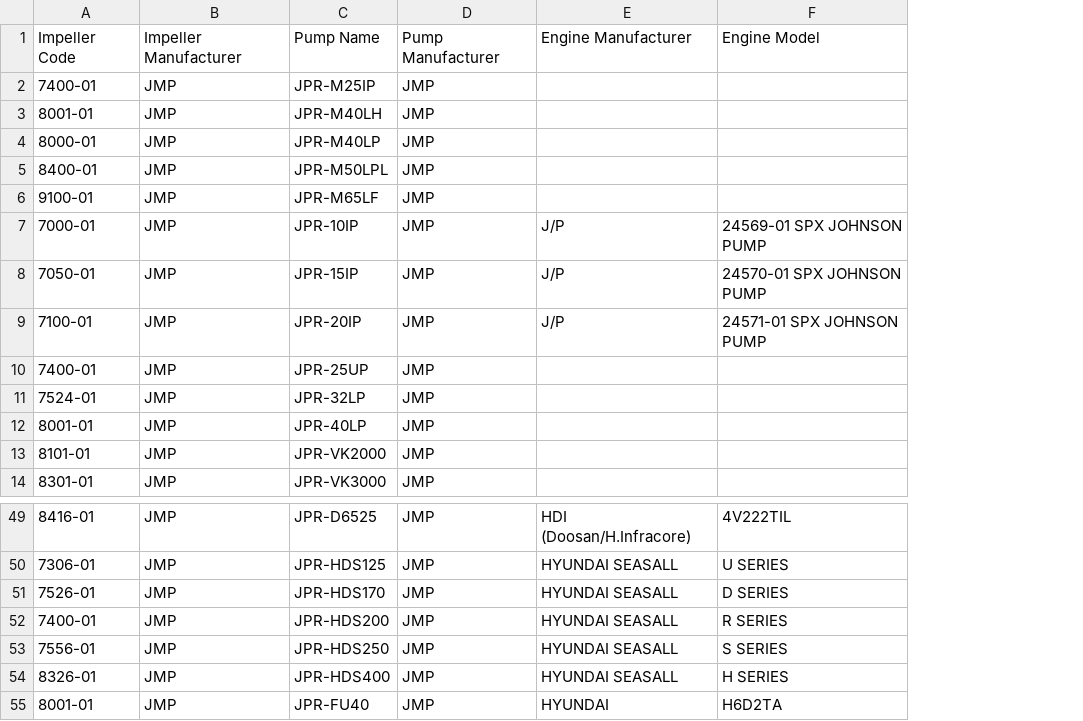
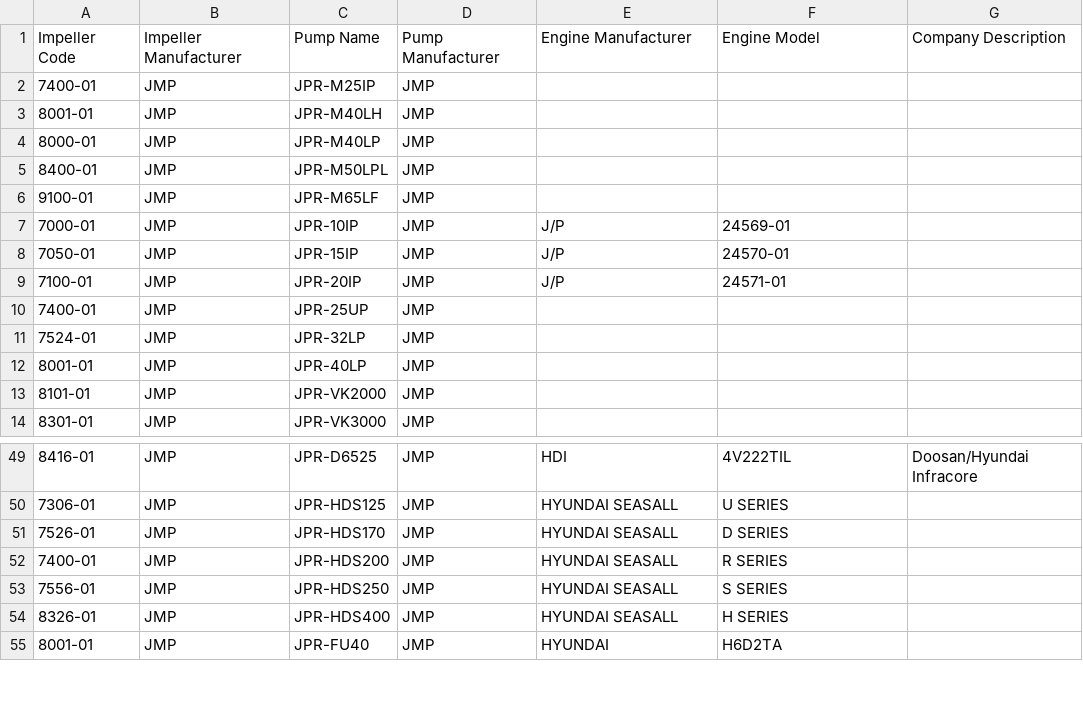
Before and after one commit to Alemusica/CSVer, a CSV file: JMP catalogo 2023 raw pagina 1-15 .csv, drawn as a sheet; only a part is shown, gaps mark what is left out; the diff covers the shown part only; the diff names each change by its address in the sheet, - before the commit and + after, or states it on an @@ line.

```diff
--- a/JMP catalogo 2023 raw pagina 1-15 .csv
+++ b/JMP catalogo 2023 raw pagina 1-15 .csv
+column G, row 1: Company Description; row 49: Doosan/Hyundai Infracore
-F7: 24569-01 SPX JOHNSON PUMP
+F7: 24569-01
-F8: 24570-01 SPX JOHNSON PUMP
+F8: 24570-01
-F9: 24571-01 SPX JOHNSON PUMP
+F9: 24571-01
-E49: HDI (Doosan/H.Infracore)
+E49: HDI
```
Also changed, not shown: 28 edited cells elsewhere in this file.
